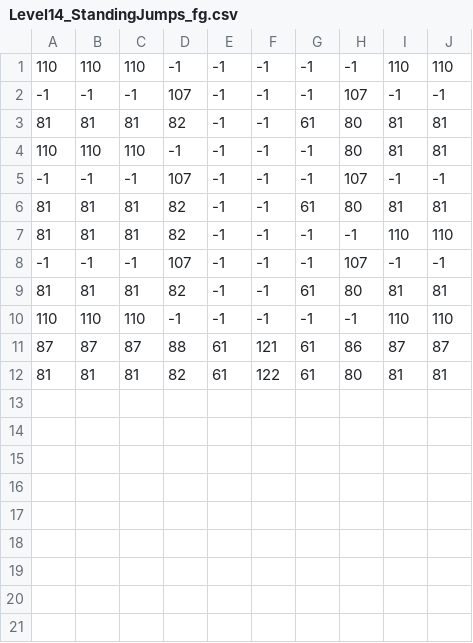
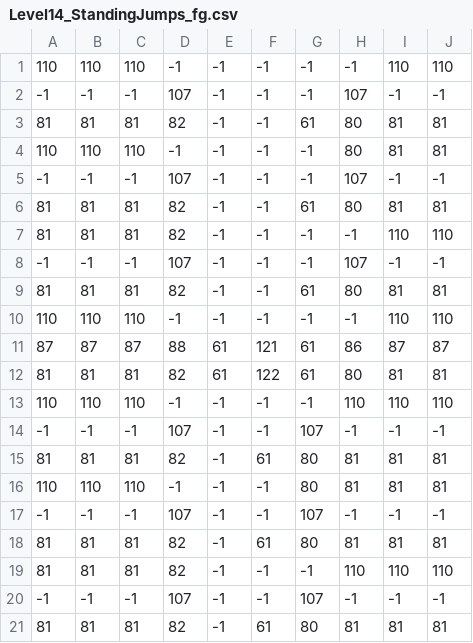
Before and after one commit to Press-Play-On-Tape/PrinceOfArabia, a CSV file: levels/Level14_StandingJumps_fg.csv, drawn as a sheet; the diff names each change by its address in the sheet, - before the commit and + after, or states it on an @@ line.

```diff
--- a/levels/Level14_StandingJumps_fg.csv
+++ b/levels/Level14_StandingJumps_fg.csv
+row 13: 110 | 110 | 110 | -1 | -1 | -1 | -1 | 110 | 110 | 110
+row 14: -1 | -1 | -1 | 107 | -1 | -1 | 107 | -1 | -1 | -1
+row 15: 81 | 81 | 81 | 82 | -1 | 61 | 80 | 81 | 81 | 81
+row 16: 110 | 110 | 110 | -1 | -1 | -1 | 80 | 81 | 81 | 81
+row 17: -1 | -1 | -1 | 107 | -1 | -1 | 107 | -1 | -1 | -1
+row 18: 81 | 81 | 81 | 82 | -1 | 61 | 80 | 81 | 81 | 81
+row 19: 81 | 81 | 81 | 82 | -1 | -1 | -1 | 110 | 110 | 110
+row 20: -1 | -1 | -1 | 107 | -1 | -1 | 107 | -1 | -1 | -1
+row 21: 81 | 81 | 81 | 82 | -1 | 61 | 80 | 81 | 81 | 81
```
Also changed, not shown: levels/Level14_StandingJumps_bg.csv, levels/Level1_BG.csv, 8 other files.
